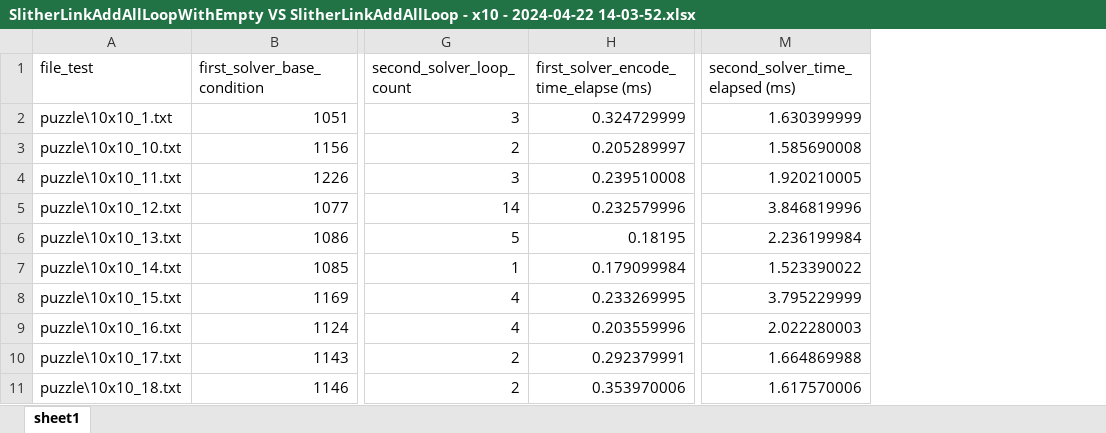
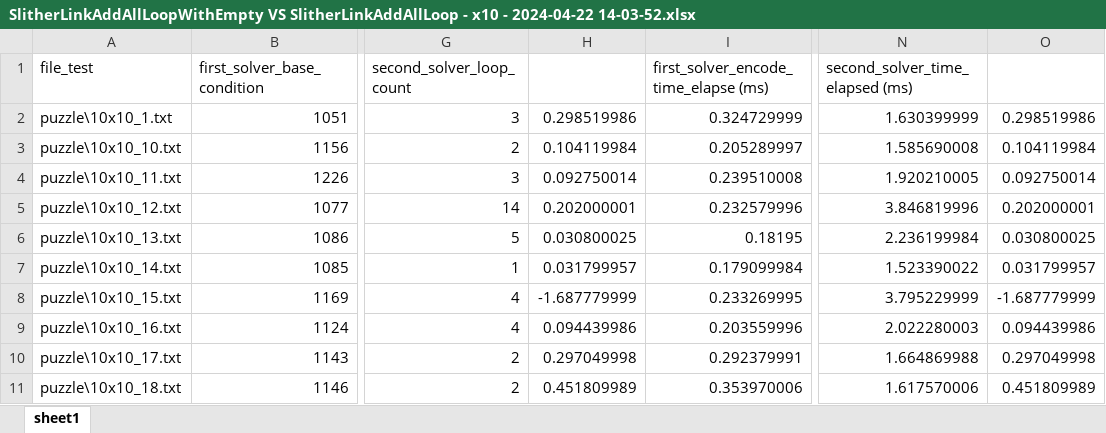
Before and after one commit to TruongXuanHieu-H/slither-link, an Excel workbook: output/SlitherLinkAddAllLoopWithEmpty VS SlitherLinkAddAllLoop - x10 - 2024-04-22 14-03-52.xlsx, sheet sheet1, drawn as a sheet; only a part is shown, gaps mark what is left out; values as stored, in another font and other column widths than the file's, no cell formats; the diff names each change by its address in the sheet, - before the commit and + after, or states it on an @@ line.

Commit message:
abc

```diff
--- a/output/SlitherLinkAddAllLoopWithEmpty VS SlitherLinkAddAllLoop - x10 - 2024-04-22 14-03-52.xlsx (sheet sheet1)
+++ b/output/SlitherLinkAddAllLoopWithEmpty VS SlitherLinkAddAllLoop - x10 - 2024-04-22 14-03-52.xlsx (sheet sheet1)
+column H, rows 2-11: 0.298519986 | 0.104119984 | 0.092750014 | 0.202000001 | 0.030800025 | 0.031799957 | -1.687779999 | 0.094439986 | 0.297049998 | 0.451809989
+column O, rows 2-11: 0.298519986 | 0.104119984 | 0.092750014 | 0.202000001 | 0.030800025 | 0.031799957 | -1.687779999 | 0.094439986 | 0.297049998 | 0.451809989
```
Also changed, not shown: cell formats.
